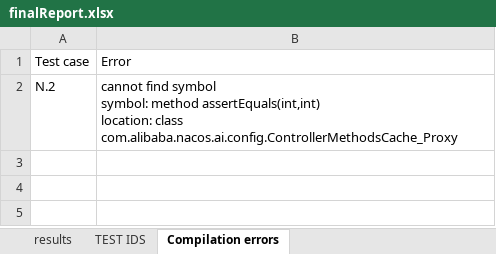
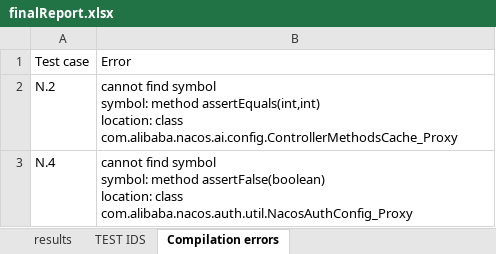
Before and after one commit to FedericoValeri/unmock4j, an Excel workbook: r1/gen/finalReport.xlsx, sheet Compilation errors, drawn as a sheet; values as stored, in another font and other column widths than the file's, no borders; ↵ is a line break in a cell; the diff names each change by its address in the sheet, - before the commit and + after, or states it on an @@ line.

Commit message:
added results in r1 for AuthHeaderUtilTest

```diff
--- a/r1/gen/finalReport.xlsx (sheet Compilation errors)
+++ b/r1/gen/finalReport.xlsx (sheet Compilation errors)
+row 3: N.4 | cannot find symbol ↵ symbol: method assertFalse(boolean) ↵ location: class com.alibaba.nacos.auth.util.NacosAuthConfig_Proxy
```
Also changed, not shown: sheet results, 14 other files.
